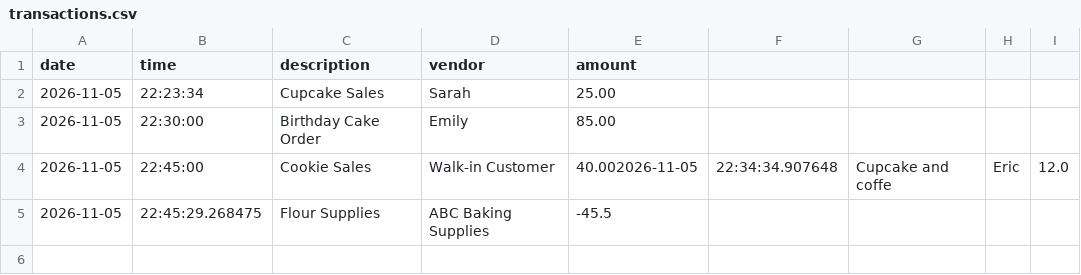
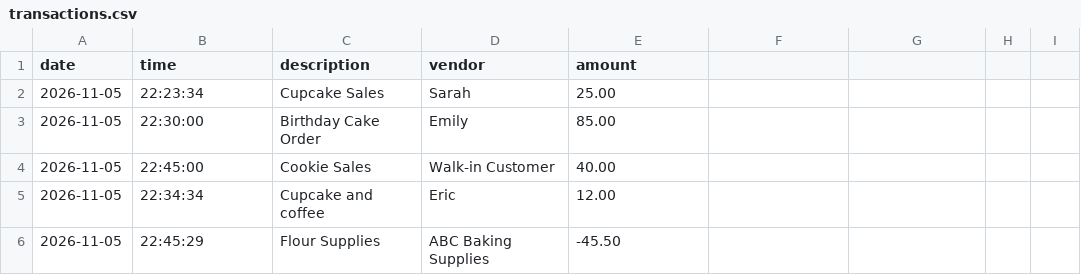
Before and after one commit to eldana7899-lab/bakery-accounting-ledger, a CSV file: transactions.csv, drawn as a sheet.

Commit message:
Fix broken CSV row and save times/amounts in a clean format

```diff
--- a/transactions.csv
+++ b/transactions.csv
@@ -3,3 +3,4 @@ date|time|description|vendor|amount
 2026-11-05|22:30:00|Birthday Cake Order|Emily|85.00
-2026-11-05|22:45:00|Cookie Sales|Walk-in Customer|40.002026-11-05|22:34:34.907648|Cupcake and coffe|Eric |12.0
-2026-11-05|22:45:29.268475|Flour Supplies|ABC Baking Supplies|-45.5
+2026-11-05|22:45:00|Cookie Sales|Walk-in Customer|40.00
+2026-11-05|22:34:34|Cupcake and coffee|Eric|12.00
+2026-11-05|22:45:29|Flour Supplies|ABC Baking Supplies|-45.50
```
Also changed, not shown: 2 other files.
